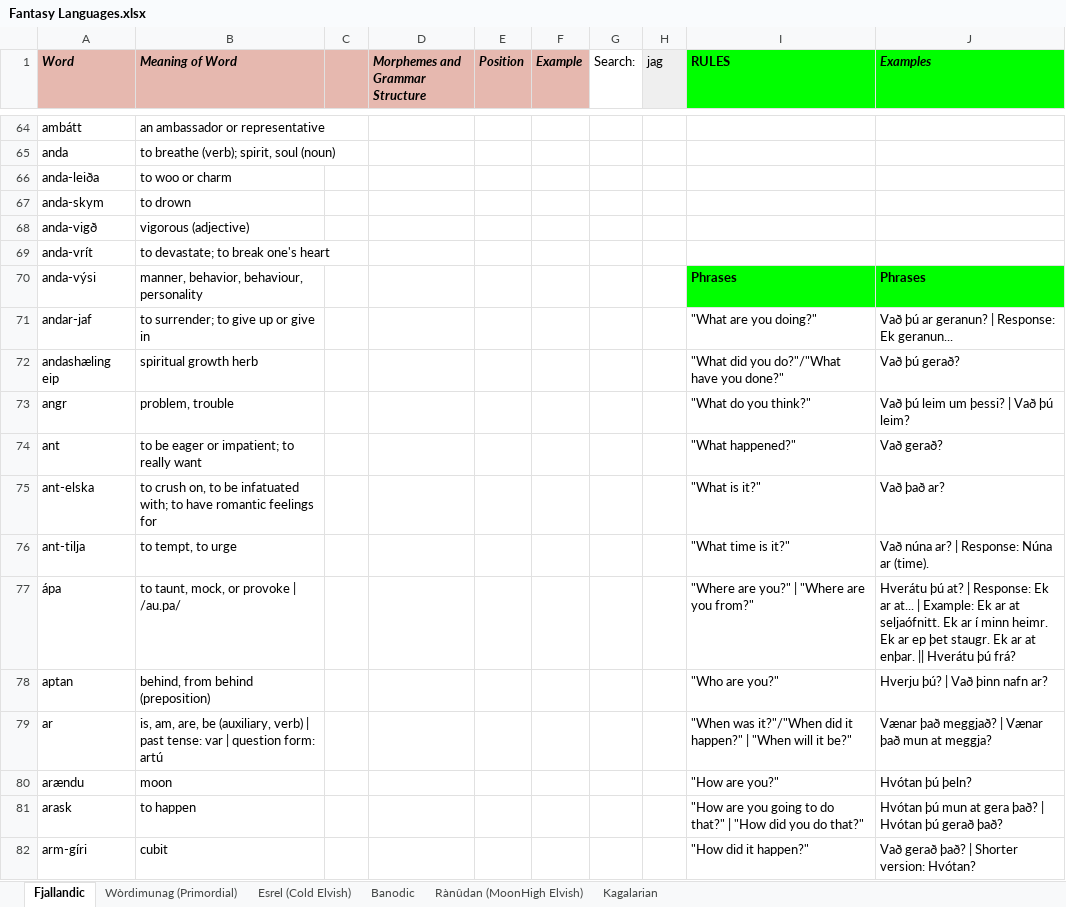
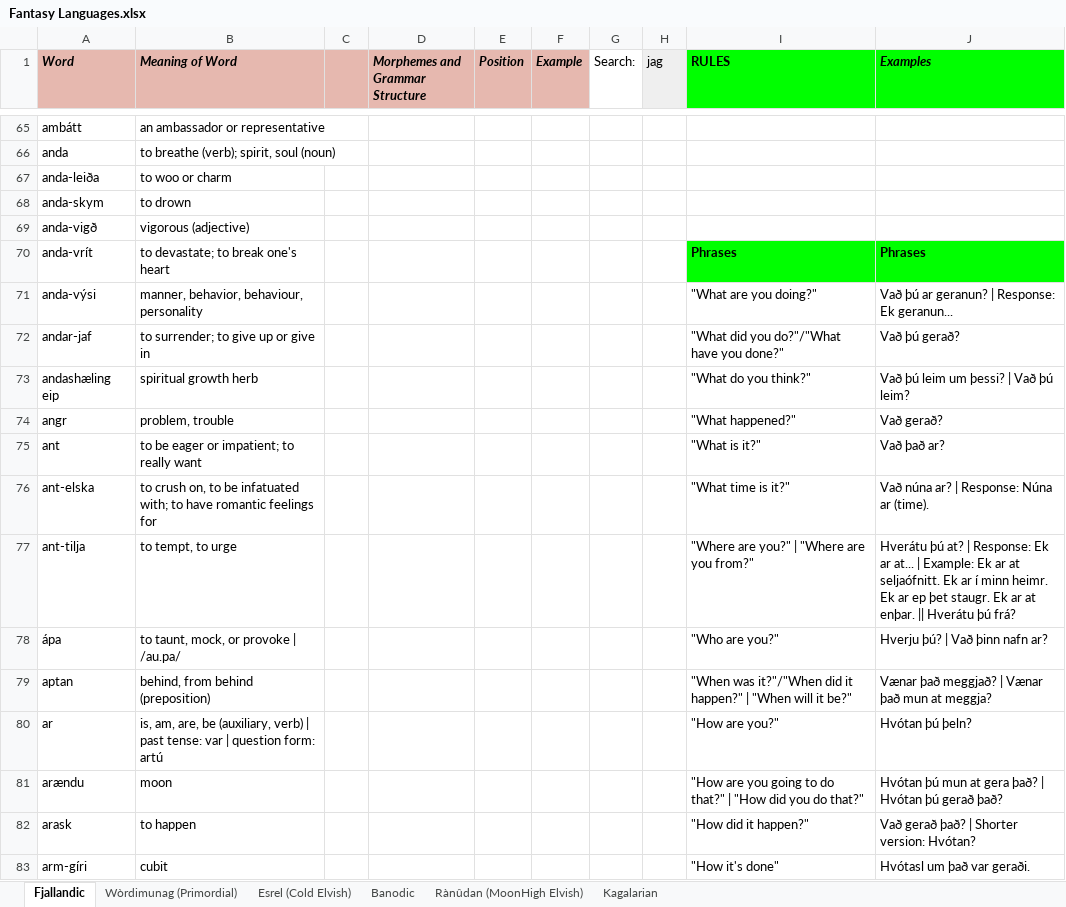
Before and after one commit to Oneo64/Auldworlde, an Excel workbook: Literature/Languages/Fantasy Languages.xlsx, sheet Fjallandic, drawn as a sheet; only a part is shown, gaps mark what is left out; values as stored, in another font and other column widths than the file's, no borders; charts and pictures not drawn; addresses are those after the commit; the diff covers the shown part only; the diff names each change by its address in the sheet, - before the commit and + after, or states it on an @@ line.

```diff
--- a/Literature/Languages/Fantasy Languages.xlsx (sheet Fjallandic)
+++ b/Literature/Languages/Fantasy Languages.xlsx (sheet Fjallandic)
-I70 (RULES): (empty)
+I70 (RULES): Phrases
-I70:J70 fill: none
+I70:J70 fill: #00FF00
-J70 (Examples): (empty)
+J70 (Examples): Phrases
-I71 (RULES): Phrases
+I71 (RULES): "What are you doing?"
@@ I71:J71 fill: #00FF00 → none, bold: on → off @@
-J71 (Examples): Phrases
+J71 (Examples): Vað þú ar geranun? | Response: Ek geranun...
-I72 (RULES): "What are you doing?"
+I72 (RULES): "What did you do?"/"What have you done?"
-J72 (Examples): Vað þú ar geranun? | Response: Ek geranun...
+J72 (Examples): Vað þú gerað?
-I73 (RULES): "What did you do?"/"What have you done?"
+I73 (RULES): "What do you think?"
-J73 (Examples): Vað þú gerað?
+J73 (Examples): Vað þú leim um þessi? | Vað þú leim?
-I74 (RULES): "What do you think?"
+I74 (RULES): "What happened?"
-J74 (Examples): Vað þú leim um þessi? | Vað þú leim?
+J74 (Examples): Vað gerað?
-I75 (RULES): "What happened?"
+I75 (RULES): "What is it?"
-J75 (Examples): Vað gerað?
+J75 (Examples): Vað það ar?
-I76 (RULES): "What is it?"
+I76 (RULES): "What time is it?"
-J76 (Examples): Vað það ar?
+J76 (Examples): Vað núna ar? | Response: Núna ar (time).
-I77 (RULES): "What time is it?"
+I77 (RULES): "Where are you?" | "Where are you from?"
-J77 (Examples): Vað núna ar? | Response: Núna ar (time).
+J77 (Examples): Hverátu þú at? | Response: Ek ar at... | Example: Ek ar at seljaófnitt. Ek ar í minn heimr. Ek ar ep þet staugr. Ek ar at enþar. || Hverátu þú frá?
-I78 (RULES): "Where are you?" | "Where are you from?"
+I78 (RULES): "Who are you?"
-J78 (Examples): Hverátu þú at? | Response: Ek ar at... | Example: Ek ar at seljaófnitt. Ek ar í minn heimr. Ek ar ep þet staugr. Ek ar at enþar. || Hverátu þú frá?
+J78 (Examples): Hverju þú? | Vað þinn nafn ar?
-I79 (RULES): "Who are you?"
+I79 (RULES): "When was it?"/"When did it happen?" | "When will it be?"
-J79 (Examples): Hverju þú? | Vað þinn nafn ar?
+J79 (Examples): Vænar það meggjað? | Vænar það mun at meggja?
-I80 (RULES): "When was it?"/"When did it happen?" | "When will it be?"
+I80 (RULES): "How are you?"
-J80 (Examples): Vænar það meggjað? | Vænar það mun at meggja?
+J80 (Examples): Hvótan þú þeln?
-I81 (RULES): "How are you?"
+I81 (RULES): "How are you going to do that?" | "How did you do that?"
-J81 (Examples): Hvótan þú þeln?
+J81 (Examples): Hvótan þú mun at gera það? | Hvótan þú gerað það?
-I82 (RULES): "How are you going to do that?" | "How did you do that?"
+I82 (RULES): "How did it happen?"
-J82 (Examples): Hvótan þú mun at gera það? | Hvótan þú gerað það?
+J82 (Examples): Vað gerað það? | Shorter version: Hvótan?
-I83 (RULES): "How did it happen?"
+I83 (RULES): "How it's done"
-J83 (Examples): Vað gerað það? | Shorter version: Hvótan?
+J83 (Examples): Hvótasl um það var geraði.
```
Also changed, not shown: 6 added rows, 6 removed rows, 123 edited cells and cell formats elsewhere in this sheet.
